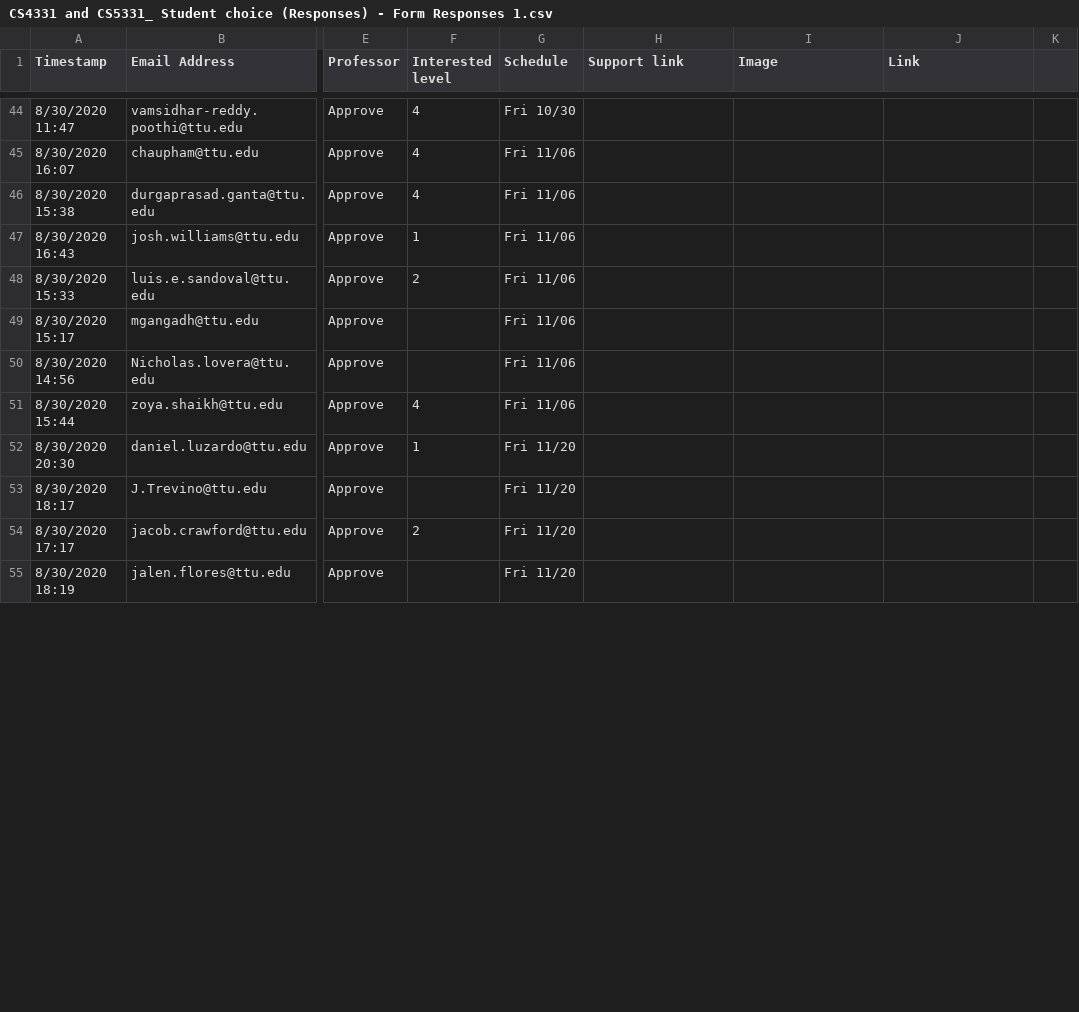
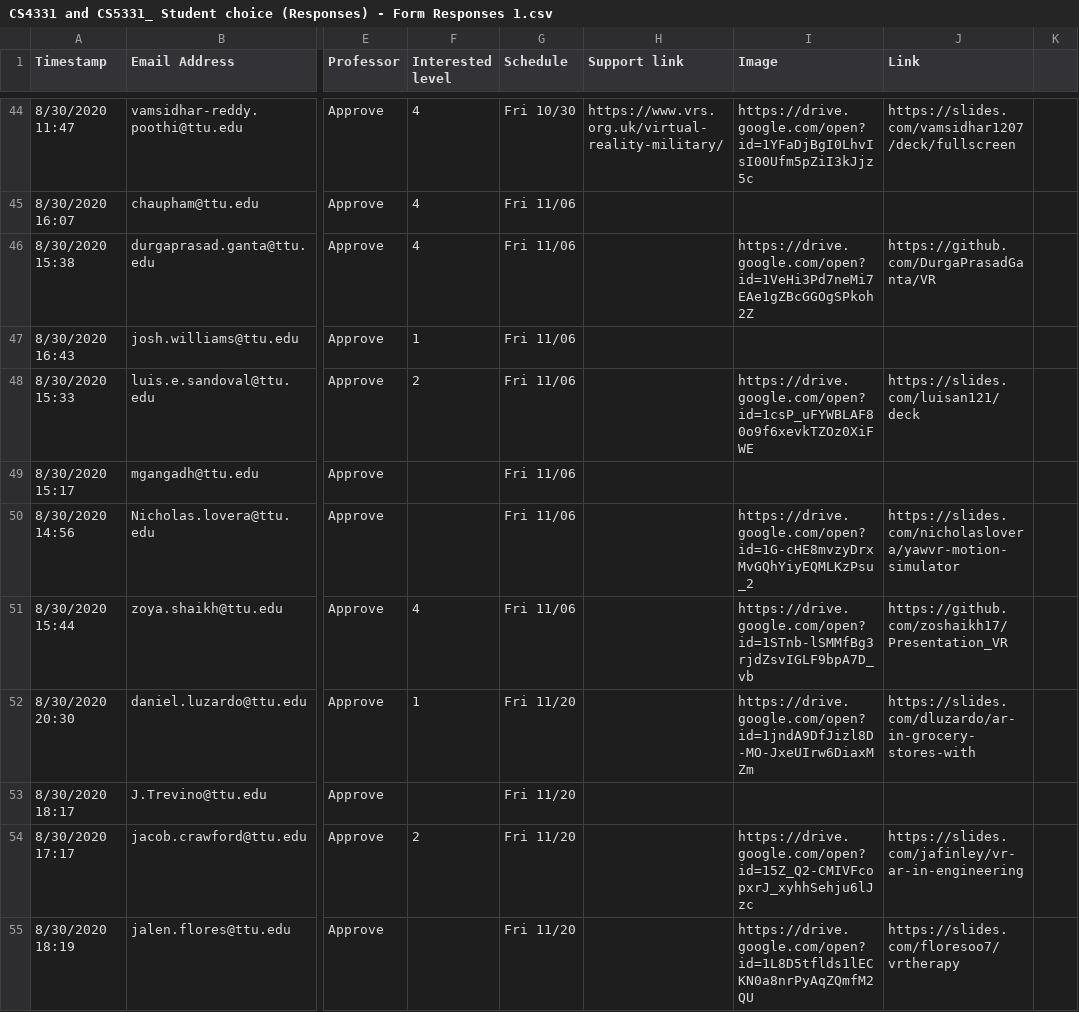
Before and after one commit to iDataVisualizationLab/CS5331-VirtualReality-Fall2020, a CSV file: StudentChoices/CS4331 and CS5331_ Student choice (Responses) - Form Responses 1.csv, drawn as a sheet; only a part is shown, gaps mark what is left out; the diff covers the shown part only; the diff names each change by its address in the sheet, - before the commit and + after, or states it on an @@ line.

```diff
--- a/StudentChoices/CS4331 and CS5331_ Student choice (Responses) - Form Responses 1.csv
+++ b/StudentChoices/CS4331 and CS5331_ Student choice (Responses) - Form Responses 1.csv
-H44 (Support link): (empty)
+H44 (Support link): https://www.vrs.org.uk/virtual-reality-military/
-I44 (Image): (empty)
+I44 (Image): https://drive.google.com/open?id=1YFaDjBgI0LhvIsI00Ufm5pZiI3kJjz5c
-J44 (Link): (empty)
+J44 (Link): https://slides.com/vamsidhar1207/deck/fullscreen
-I46 (Image): (empty)
+I46 (Image): https://drive.google.com/open?id=1VeHi3Pd7neMi7EAe1gZBcGGOgSPkoh2Z
-J46 (Link): (empty)
+J46 (Link): https://github.com/DurgaPrasadGanta/VR
-I48 (Image): (empty)
+I48 (Image): https://drive.google.com/open?id=1csP_uFYWBLAF80o9f6xevkTZOz0XiFWE
-J48 (Link): (empty)
+J48 (Link): https://slides.com/luisan121/deck
-I50 (Image): (empty)
+I50 (Image): https://drive.google.com/open?id=1G-cHE8mvzyDrxMvGQhYiyEQMLKzPsu_2
-J50 (Link): (empty)
+J50 (Link): https://slides.com/nicholaslovera/yawvr-motion-simulator
-I51 (Image): (empty)
+I51 (Image): https://drive.google.com/open?id=1STnb-lSMMfBg3rjdZsvIGLF9bpA7D_vb
-J51 (Link): (empty)
+J51 (Link): https://github.com/zoshaikh17/Presentation_VR
-I52 (Image): (empty)
+I52 (Image): https://drive.google.com/open?id=1jndA9DfJizl8D-MO-JxeUIrw6DiaxMZm
-J52 (Link): (empty)
+J52 (Link): https://slides.com/dluzardo/ar-in-grocery-stores-with
-I54 (Image): (empty)
+I54 (Image): https://drive.google.com/open?id=15Z_Q2-CMIVFcopxrJ_xyhhSehju6lJzc
-J54 (Link): (empty)
+J54 (Link): https://slides.com/jafinley/vr-ar-in-engineering
-I55 (Image): (empty)
+I55 (Image): https://drive.google.com/open?id=1L8D5tflds1lECKN0a8nrPyAqZQmfM2QU
-J55 (Link): (empty)
+J55 (Link): https://slides.com/floresoo7/vrtherapy
```
Also changed, not shown: 80 edited cells elsewhere in this file.
